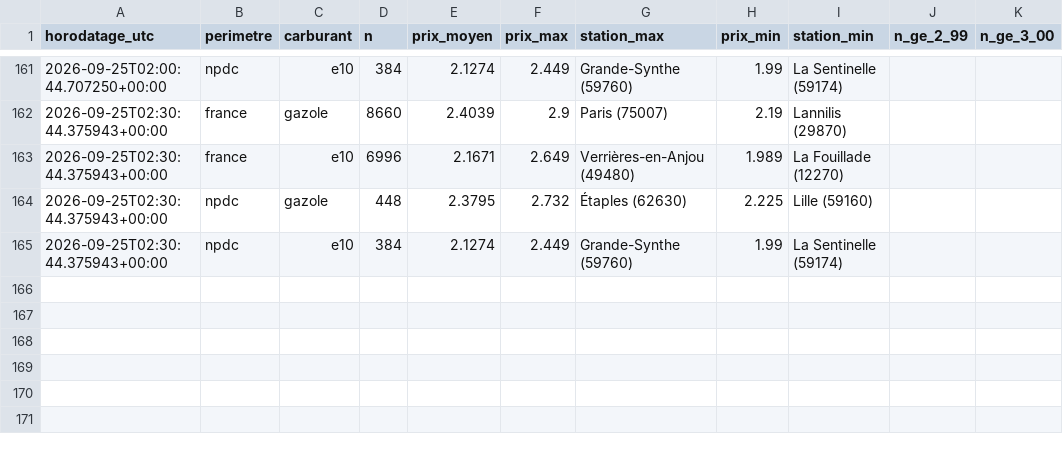
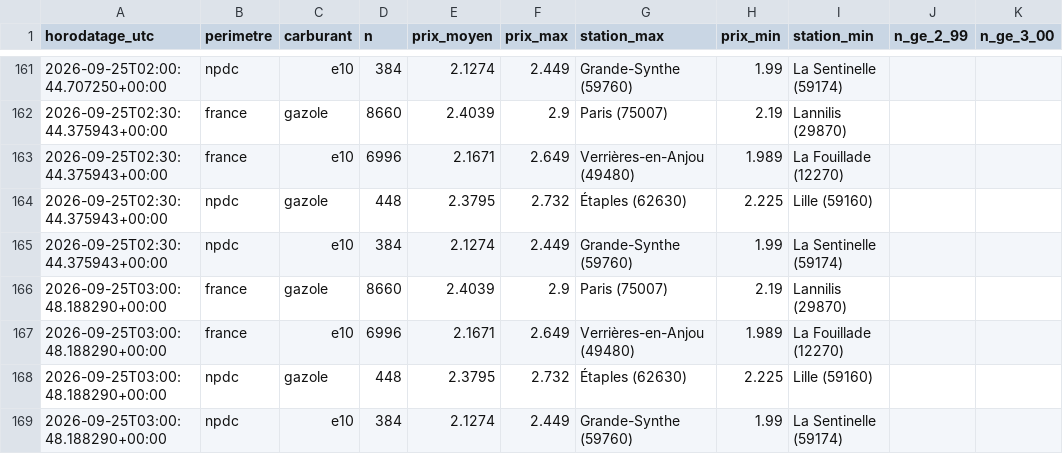
Before and after one commit to JulienDepelchin/veille-carburants, a CSV file: historique_prix_carburants.csv, drawn as a sheet; only a part is shown, gaps mark what is left out; the diff names each change by its address in the sheet, - before the commit and + after, or states it on an @@ line.

```diff
--- a/historique_prix_carburants.csv
+++ b/historique_prix_carburants.csv
+row 166: 2026-09-25T03:00:48.188290+00:00 | france | gazole | 8660 | 2.4039 | 2.9 | Paris (75007) | 2.19 | Lannilis (29870)
+row 167: 2026-09-25T03:00:48.188290+00:00 | france | e10 | 6996 | 2.1671 | 2.649 | Verrières-en-Anjou (49480) | 1.989 | La Fouillade (12270)
+row 168: 2026-09-25T03:00:48.188290+00:00 | npdc | gazole | 448 | 2.3795 | 2.732 | Étaples (62630) | 2.225 | Lille (59160)
+row 169: 2026-09-25T03:00:48.188290+00:00 | npdc | e10 | 384 | 2.1274 | 2.449 | Grande-Synthe (59760) | 1.99 | La Sentinelle (59174)
```
